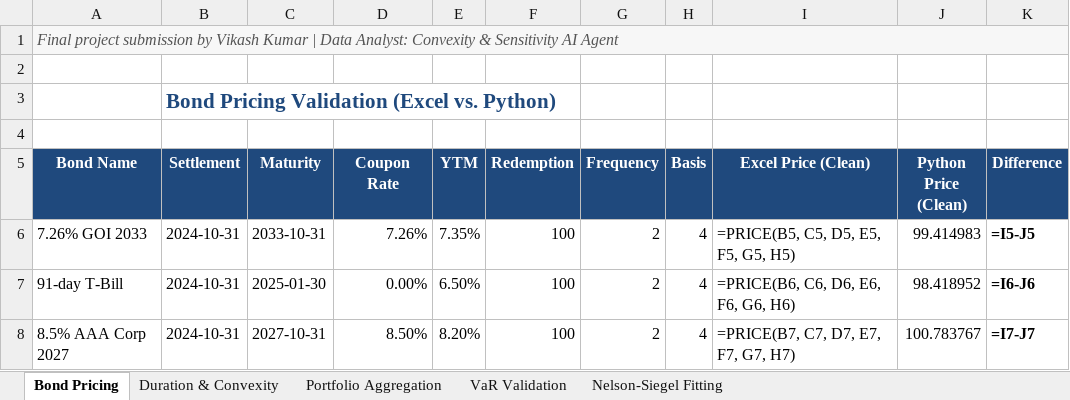
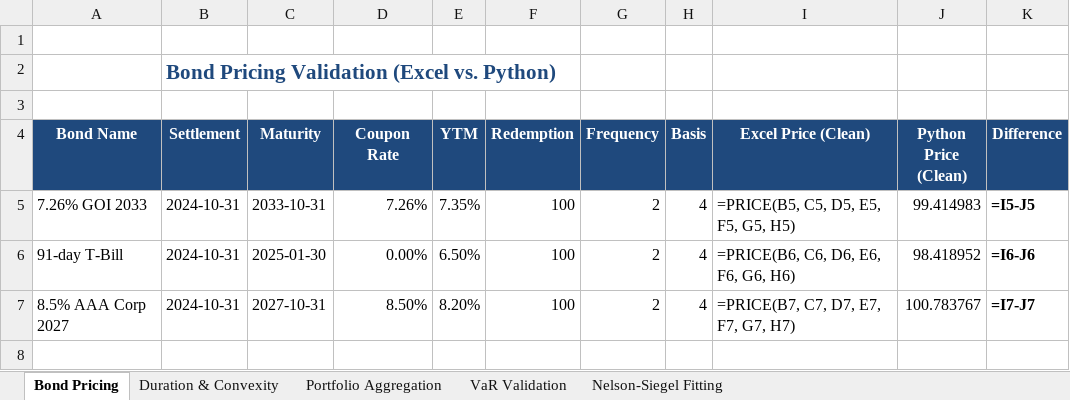
Before and after one commit to vikashkr20/Data-Analyst-Convexity-Sensitivity-AI-Agent, an Excel workbook: 421_VikashKumar_ExcelValidation.xlsx, sheet Bond Pricing, drawn as a sheet; values as stored, in another font and other column widths than the file's, no borders; formulas without a stored value are shown as written; the diff names each change by its address in the sheet, - before the commit and + after, or states it on an @@ line.

```diff
--- a/421_VikashKumar_ExcelValidation.xlsx (sheet Bond Pricing)
+++ b/421_VikashKumar_ExcelValidation.xlsx (sheet Bond Pricing)
-row 1: Final project submission by Vikash Kumar | Data Analyst: Convexity & Sensitivity AI Agent
```
Also changed, not shown: sheet Duration & Convexity, sheet Nelson-Siegel Fitting, sheet VaR Validation, sheet Portfolio Aggregation, 7 other files.
